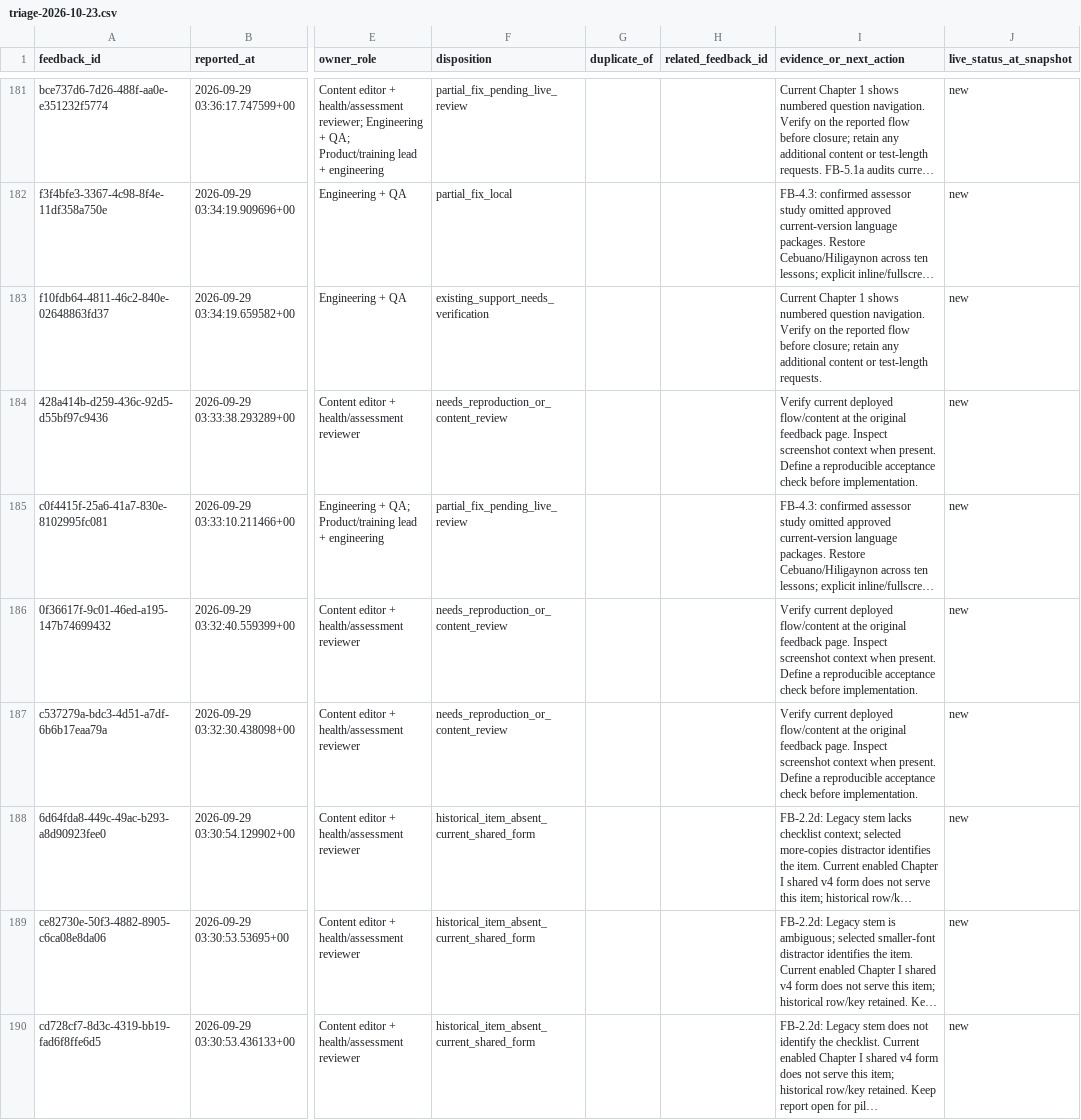
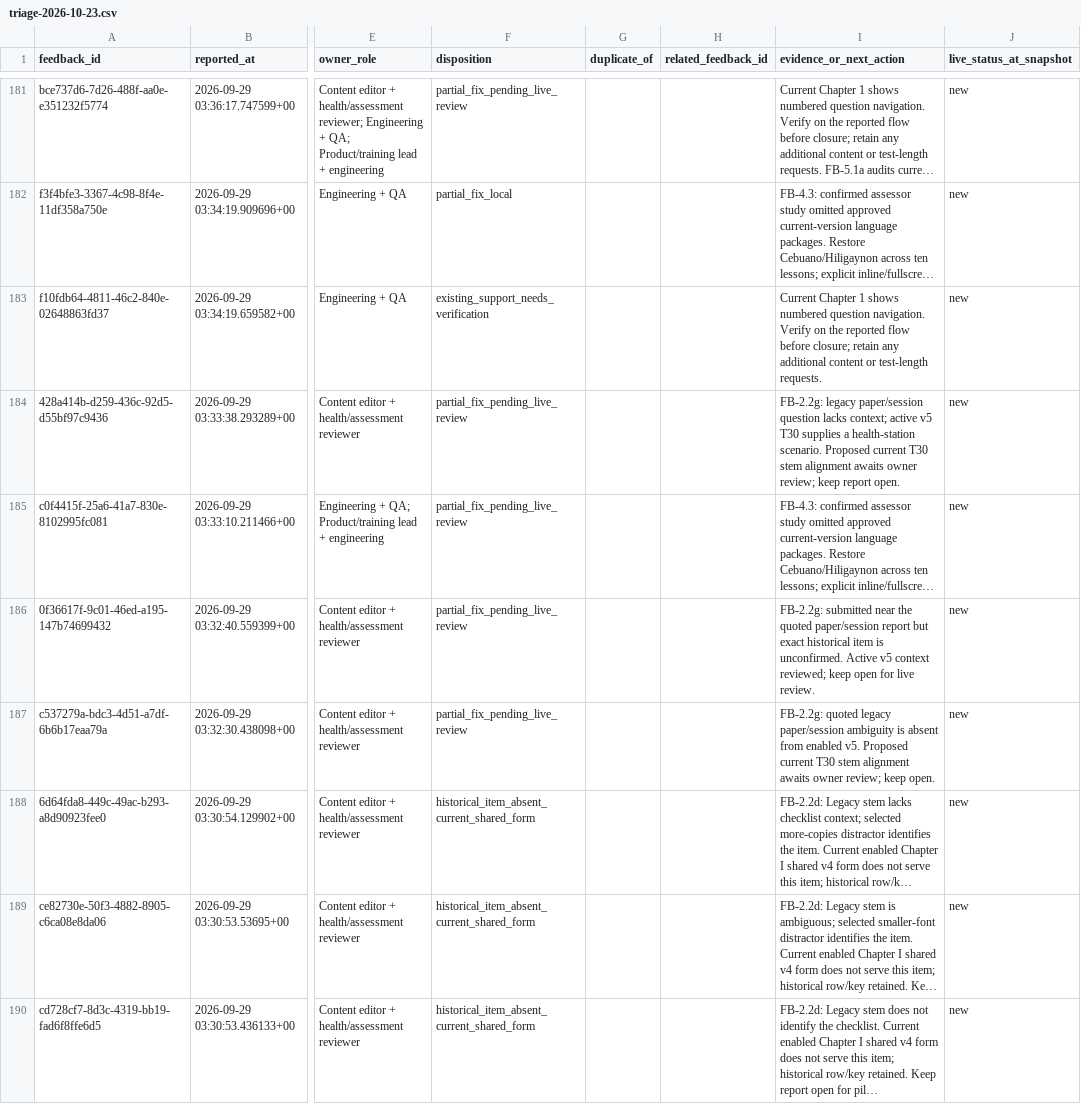
Before and after one commit to jongsky25/BHW-Connect-Phase-2, a CSV file: docs/feedback-remediation/triage-2026-10-23.csv, drawn as a sheet; only a part is shown, gaps mark what is left out; long unchanged cells end in …; the diff covers the shown part only; the diff names each change by its address in the sheet, - before the commit and + after, or states it on an @@ line.

Commit message:
Review Chapter I resource and recording feedback

```diff
--- a/docs/feedback-remediation/triage-2026-10-23.csv
+++ b/docs/feedback-remediation/triage-2026-10-23.csv
-F184 (disposition): needs_reproduction_or_content_review
+F184 (disposition): partial_fix_pending_live_review
-I184 (evidence_or_next_action): Verify current deployed flow/content at the original feedback page. Inspect screenshot context when present. Define a reproducible acceptance check before implementation.
+I184 (evidence_or_next_action): FB-2.2g: legacy paper/session question lacks context; active v5 T30 supplies a health-station scenario. Proposed current T30 stem alignment awaits owner review; keep report open.
-F186:F187 (disposition): needs_reproduction_or_content_review
+F186:F187 (disposition): partial_fix_pending_live_review
-I186 (evidence_or_next_action): Verify current deployed flow/content at the original feedback page. Inspect screenshot context when present. Define a reproducible acceptance check before implementation.
+I186 (evidence_or_next_action): FB-2.2g: submitted near the quoted paper/session report but exact historical item is unconfirmed. Active v5 context reviewed; keep open for live review.
-I187 (evidence_or_next_action): Verify current deployed flow/content at the original feedback page. Inspect screenshot context when present. Define a reproducible acceptance check before implementation.
+I187 (evidence_or_next_action): FB-2.2g: quoted legacy paper/session ambiguity is absent from enabled v5. Proposed current T30 stem alignment awaits owner review; keep open.
```
Also changed, not shown: 4 edited cells elsewhere in this file, 3 other files.
